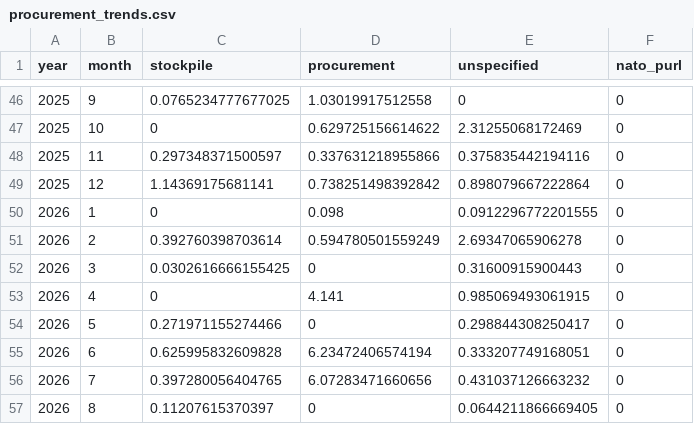
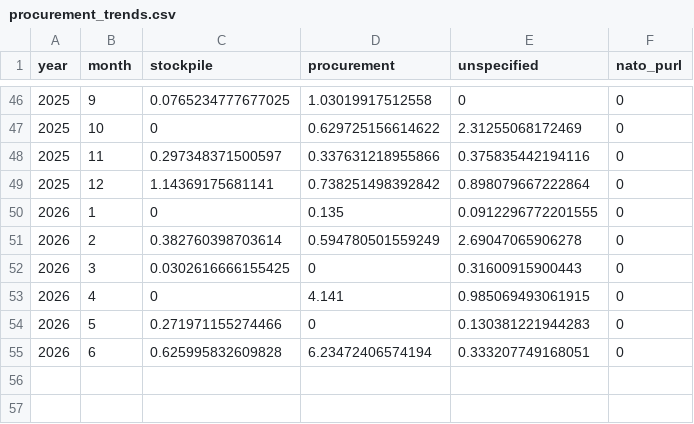
Before and after one commit to UkraineSupportTrackerWebsite/ukraine-support-tracker, a CSV file: data-preview/procurement_trends.csv, drawn as a sheet; only a part is shown, gaps mark what is left out.

```diff
--- a/data-preview/procurement_trends.csv
+++ b/data-preview/procurement_trends.csv
@@ -49,9 +49,7 @@
 2025,12,1.14369175681141,0.738251498392842,0.898079667222864,0
-2026,1,0,0.098,0.0912296772201555,0
-2026,2,0.392760398703614,0.594780501559249,2.69347065906278,0
+2026,1,0,0.135,0.0912296772201555,0
+2026,2,0.382760398703614,0.594780501559249,2.69047065906278,0
 2026,3,0.0302616666155425,0,0.31600915900443,0
 2026,4,0,4.141,0.985069493061915,0
-2026,5,0.271971155274466,0,0.298844308250417,0
+2026,5,0.271971155274466,0,0.130381221944283,0
 2026,6,0.625995832609828,6.23472406574194,0.333207749168051,0
-2026,7,0.397280056404765,6.07283471660656,0.431037126663232,0
-2026,8,0.11207615370397,0,0.0644211866669405,0
```
Also changed, not shown: data-preview/data_explorer.csv, data-preview/eu_aid_shares.csv, 1 other file.
